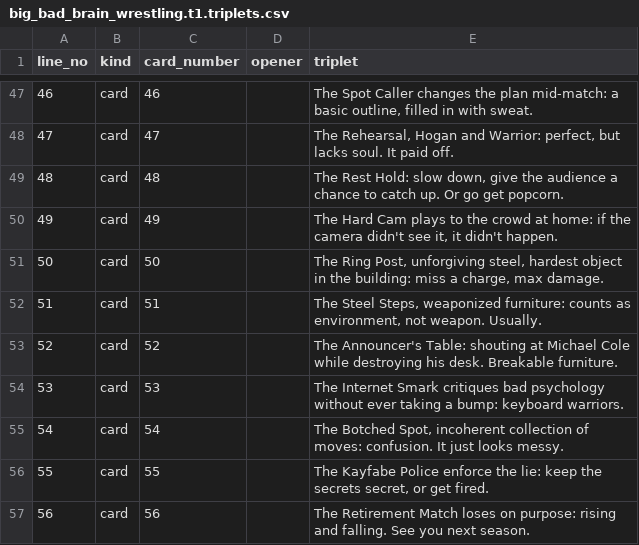
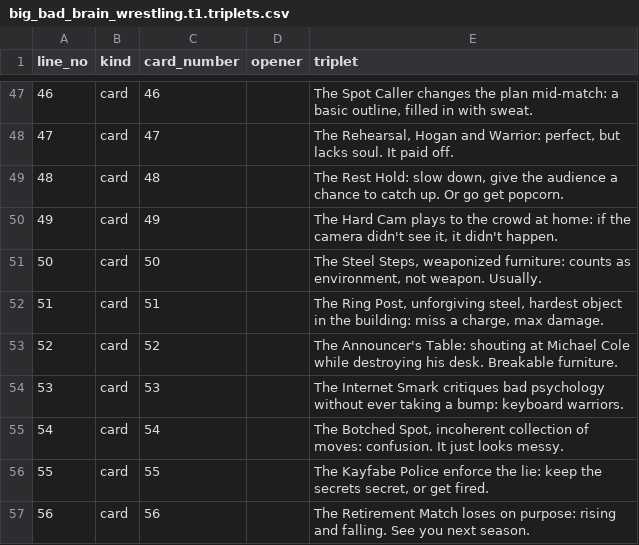
Before and after one commit to georg-doc/kayfabizarro, a CSV file: tools/KFB-ToolBox/_inbox/KFB_HUB/30_DECISIONS/replies/SONGS_WORKSHOP_R1/big_bad_brain_wrestling/big_bad_brain_wrestling.t1.triplets.csv, drawn as a sheet; only a part is shown, gaps mark what is left out.

```diff
--- a/tools/KFB-ToolBox/_inbox/KFB_HUB/30_DECISIONS/replies/SONGS_WORKSHOP_R1/big_bad_brain_wrestling/big_bad_brain_wrestling.t1.triplets.csv
+++ b/tools/KFB-ToolBox/_inbox/KFB_HUB/30_DECISIONS/replies/SONGS_WORKSHOP_R1/big_bad_brain_wrestling/big_bad_brain_wrestling.t1.triplets.csv
@@ -50,4 +50,4 @@ line_no,kind,card_number,opener,triplet
 49,card,49,,"The Hard Cam plays to the crowd at home: if the camera didn't see it, it didn't happen."
-50,card,50,,"The Ring Post, unforgiving steel, hardest object in the building: miss a charge, max damage."
-51,card,51,,"The Steel Steps, weaponized furniture: counts as environment, not weapon. Usually."
+50,card,50,,"The Steel Steps, weaponized furniture: counts as environment, not weapon. Usually."
+51,card,51,,"The Ring Post, unforgiving steel, hardest object in the building: miss a charge, max damage."
 52,card,52,,The Announcer's Table: shouting at Michael Cole while destroying his desk. Breakable furniture.
```
Also changed, not shown: tools/KFB-ToolBox/_inbox/KFB_HUB/30_DECISIONS/replies/SONGS_WORKSHOP_R1/anti_rules_toolkit/anti_rules_toolkit.t1.triplets.csv, 3 other files.
